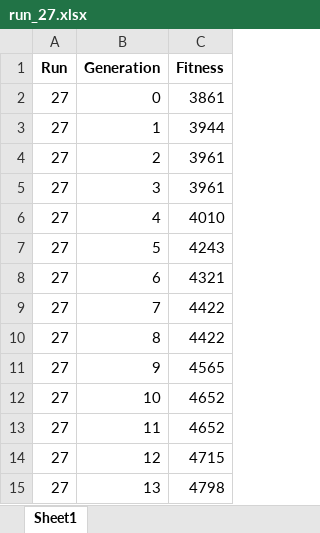
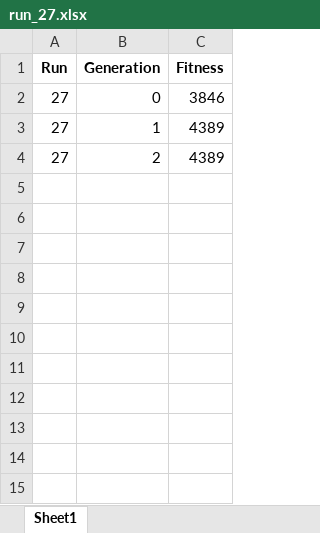
Before and after one commit to kalrashid15/mutated_batch, an Excel workbook: log/basline/run_27.xlsx, sheet Sheet1, drawn as a sheet; values as stored, in another font and other column widths than the file's, no borders; the diff names each change by its address in the sheet, - before the commit and + after, or states it on an @@ line.

```diff
--- a/log/basline/run_27.xlsx (sheet Sheet1)
+++ b/log/basline/run_27.xlsx (sheet Sheet1)
-C2 (Fitness): 3861
+C2 (Fitness): 3846
-C3 (Fitness): 3944
+C3 (Fitness): 4389
-C4 (Fitness): 3961
+C4 (Fitness): 4389
-row 5: 27 | 3 | 3961
-row 6: 27 | 4 | 4010
-row 7: 27 | 5 | 4243
-row 8: 27 | 6 | 4321
-row 9: 27 | 7 | 4422
-row 10: 27 | 8 | 4422
-row 11: 27 | 9 | 4565
-row 12: 27 | 10 | 4652
-row 13: 27 | 11 | 4652
-row 14: 27 | 12 | 4715
-row 15: 27 | 13 | 4798
```
Also changed, not shown: log/basline/all.xlsx, log/basline/run_12.xlsx, 34 other files.
